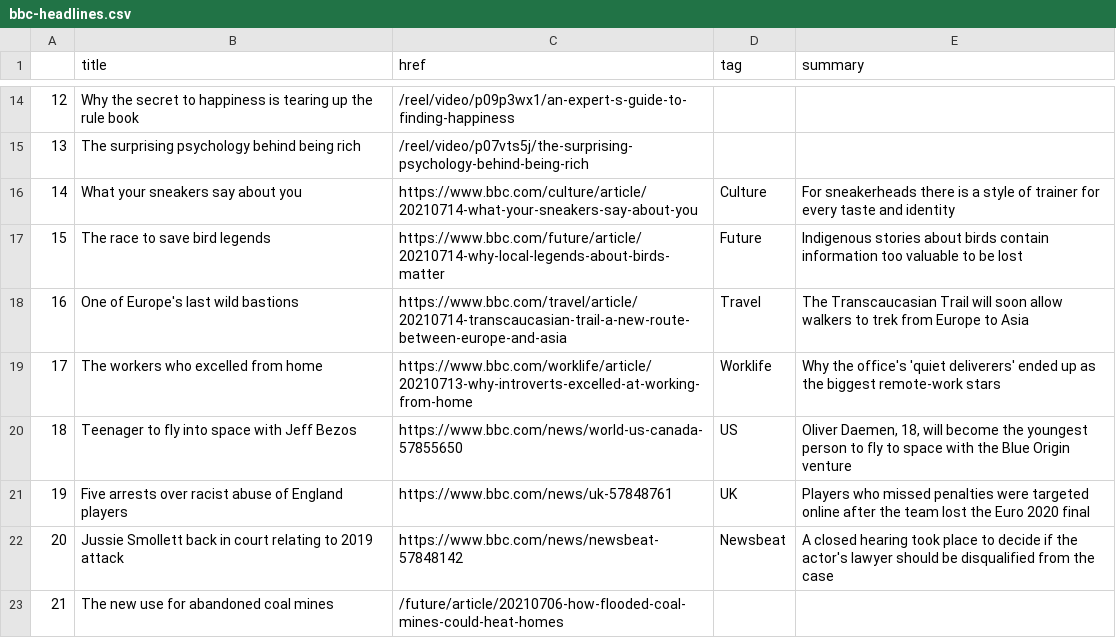
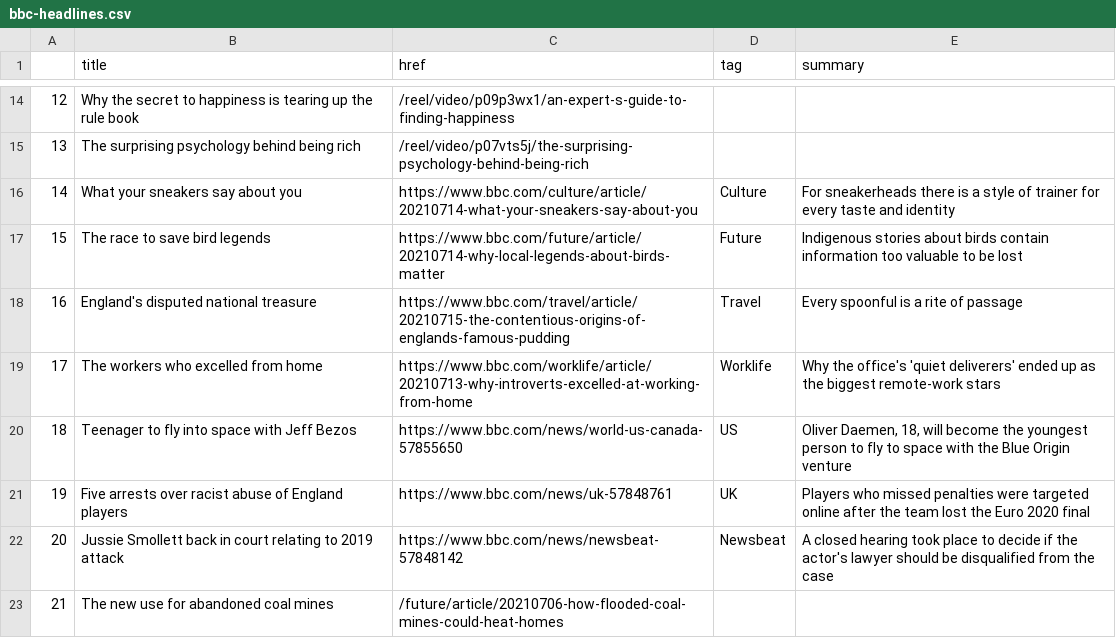
Before and after one commit to jbolster252/scraper.py, a CSV file: bbc-headlines.csv, drawn as a sheet; only a part is shown, gaps mark what is left out.

```diff
--- a/bbc-headlines.csv
+++ b/bbc-headlines.csv
@@ -17,3 +17,3 @@
 15,The race to save bird legends,https://www.bbc.com/future/article/20210714-why-local-legends-about-birds-matter,Future,Indigenous stories about birds contain information too valuable to be lost
-16,One of Europe's last wild bastions,https://www.bbc.com/travel/article/20210714-transcaucasian-trail-a-new-route-between-europe-and-asia,Travel,The Transcaucasian Trail will soon allow walkers to trek from Europe to Asia
+16,England's disputed national treasure,https://www.bbc.com/travel/article/20210715-the-contentious-origins-of-englands-famous-pudding,Travel,Every spoonful is a rite of passage
 17,The workers who excelled from home,https://www.bbc.com/worklife/article/20210713-why-introverts-excelled-at-working-from-home,Worklife,Why the office's 'quiet deliverers' ended up as the biggest remote-work stars
```
